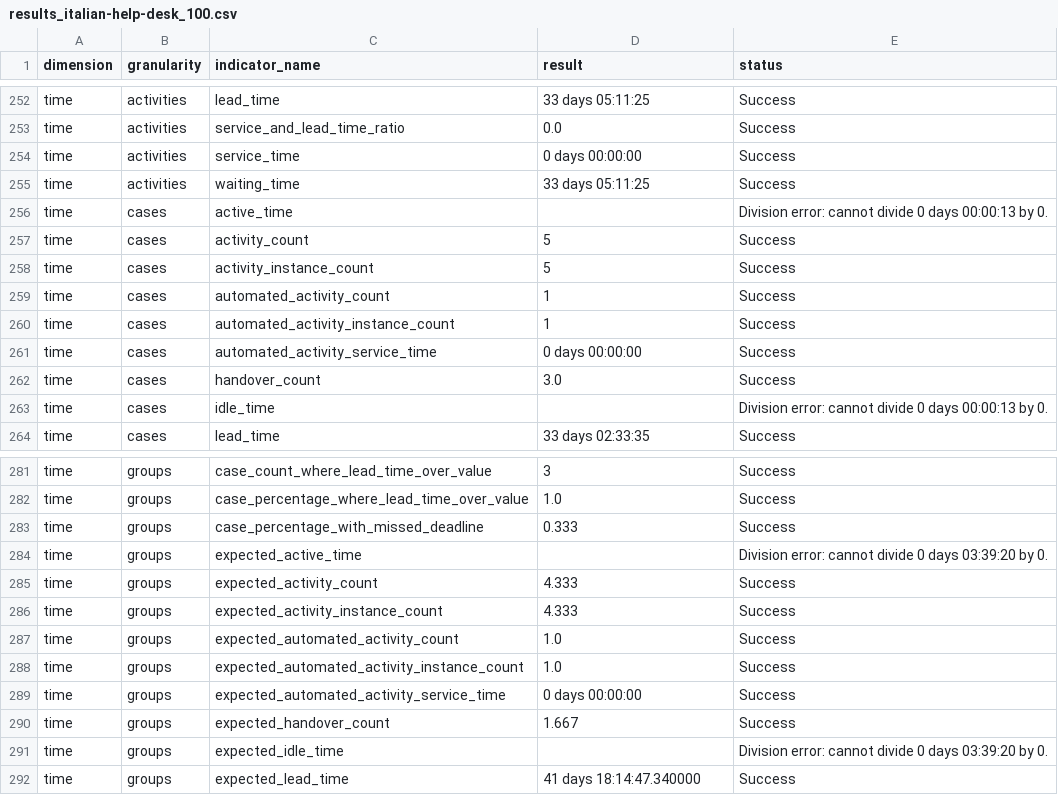
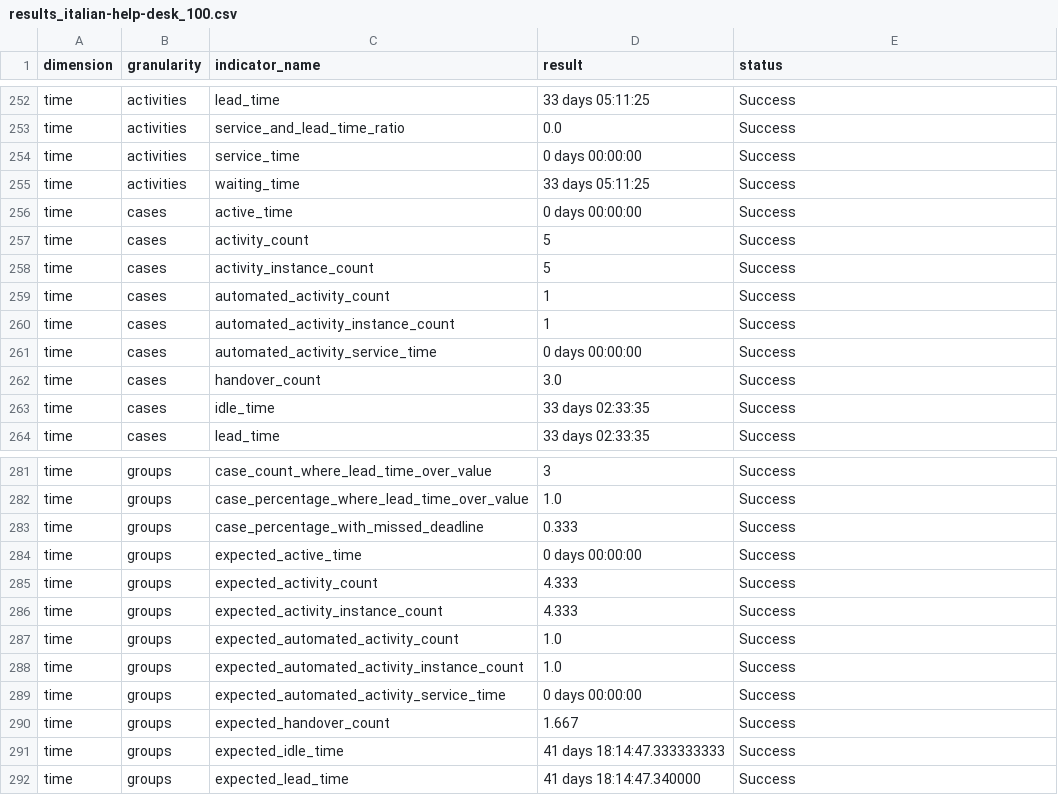
Before and after one commit to nicoabarca/process-performance-indicators, a CSV file: examples/out_italian-help-desk_100/results_italian-help-desk_100.csv, drawn as a sheet; only a part is shown, gaps mark what is left out.

```diff
--- a/examples/out_italian-help-desk_100/results_italian-help-desk_100.csv
+++ b/examples/out_italian-help-desk_100/results_italian-help-desk_100.csv
@@ -255,3 +255,3 @@ time,activities,service_time,0 days 00:00:00,Success
 time,activities,waiting_time,33 days 05:11:25,Success
-time,cases,active_time,,Division error: cannot divide 0 days 00:00:13 by 0.
+time,cases,active_time,0 days 00:00:00,Success
 time,cases,activity_count,5,Success
@@ -262,3 +262,3 @@ time,cases,automated_activity_service_time,0 days 00:00:00,Success
 time,cases,handover_count,3.0,Success
-time,cases,idle_time,,Division error: cannot divide 0 days 00:00:13 by 0.
+time,cases,idle_time,33 days 02:33:35,Success
 time,cases,lead_time,33 days 02:33:35,Success
@@ -283,3 +283,3 @@ time,groups,case_percentage_where_lead_time_over_value,1.0,Success
 time,groups,case_percentage_with_missed_deadline,0.333,Success
-time,groups,expected_active_time,,Division error: cannot divide 0 days 03:39:20 by 0.
+time,groups,expected_active_time,0 days 00:00:00,Success
 time,groups,expected_activity_count,4.333,Success
@@ -290,3 +290,3 @@ time,groups,expected_automated_activity_service_time,0 days 00:00:00,Success
 time,groups,expected_handover_count,1.667,Success
-time,groups,expected_idle_time,,Division error: cannot divide 0 days 03:39:20 by 0.
+time,groups,expected_idle_time,41 days 18:14:47.333333333,Success
 time,groups,expected_lead_time,41 days 18:14:47.340000,Success
```
Also changed, not shown: examples/out_bpi-challenge-2013-incidents_100/results_bpi-challenge-2013-incidents_100.csv, examples/out_bpi-challenge-2017_100/results_bpi-challenge-2017_100.csv, 14 other files.
